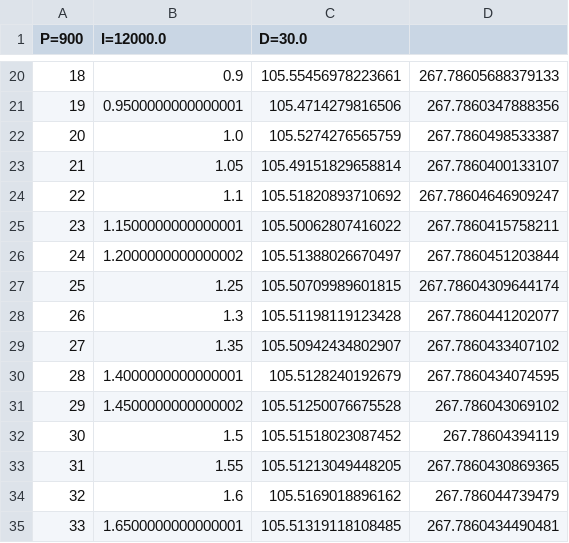
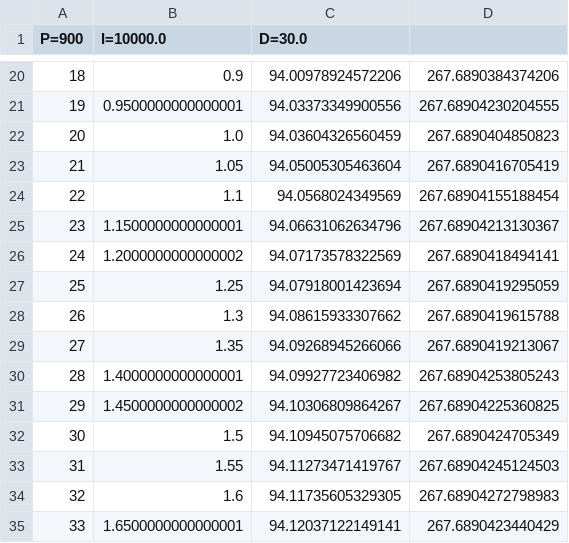
Before and after one commit to DAsh0244/toptica_automation, a CSV file: pid_log.csv, drawn as a sheet; only a part is shown, gaps mark what is left out; the diff covers the shown part only; the diff names each change by its address in the sheet, - before the commit and + after, or states it on an @@ line.

```diff
--- a/pid_log.csv
+++ b/pid_log.csv
-B1: I=12000.0
+B1: I=10000.0
-C20 (D=30.0): 105.55456978223661
+C20 (D=30.0): 94.00978924572206
-D20: 267.78605688379133
+D20: 267.6890384374206
-C21 (D=30.0): 105.4714279816506
+C21 (D=30.0): 94.03373349900556
-D21: 267.7860347888356
+D21: 267.68904230204555
-C22 (D=30.0): 105.5274276565759
+C22 (D=30.0): 94.03604326560459
-D22: 267.7860498533387
+D22: 267.6890404850823
-C23 (D=30.0): 105.49151829658814
+C23 (D=30.0): 94.05005305463604
-D23: 267.7860400133107
+D23: 267.6890416705419
-C24 (D=30.0): 105.51820893710692
+C24 (D=30.0): 94.0568024349569
-D24: 267.78604646909247
+D24: 267.68904155188454
-C25 (D=30.0): 105.50062807416022
+C25 (D=30.0): 94.06631062634796
-D25: 267.7860415758211
+D25: 267.68904213130367
-C26 (D=30.0): 105.51388026670497
+C26 (D=30.0): 94.07173578322569
-D26: 267.7860451203844
+D26: 267.6890418494141
-C27 (D=30.0): 105.50709989601815
+C27 (D=30.0): 94.07918001423694
-D27: 267.78604309644174
+D27: 267.6890419295059
-C28 (D=30.0): 105.51198119123428
+C28 (D=30.0): 94.08615933307662
-D28: 267.7860441202077
+D28: 267.6890419615788
-C29 (D=30.0): 105.50942434802907
+C29 (D=30.0): 94.09268945266066
-D29: 267.7860433407102
+D29: 267.6890419213067
-C30 (D=30.0): 105.5128240192679
+C30 (D=30.0): 94.09927723406982
-D30: 267.7860434074595
+D30: 267.68904253805243
-C31 (D=30.0): 105.51250076675528
+C31 (D=30.0): 94.10306809864267
-D31: 267.786043069102
+D31: 267.68904225360825
-C32 (D=30.0): 105.51518023087452
+C32 (D=30.0): 94.10945075706682
-D32: 267.78604394119
+D32: 267.6890424705349
-C33 (D=30.0): 105.51213049448205
+C33 (D=30.0): 94.11273471419767
-D33: 267.7860430869365
+D33: 267.68904245124503
-C34 (D=30.0): 105.5169018896162
+C34 (D=30.0): 94.11735605329305
-D34: 267.786044739479
+D34: 267.68904272798983
-C35 (D=30.0): 105.51319118108485
+C35 (D=30.0): 94.12037122149141
-D35: 267.7860434490481
+D35: 267.6890423440429
```
Also changed, not shown: 10 added rows and 106 edited cells elsewhere in this file, 22 other files.
